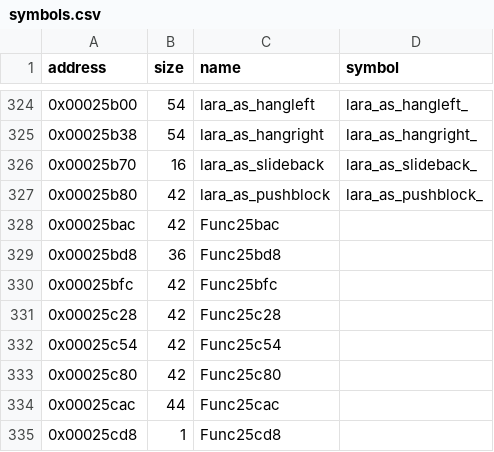
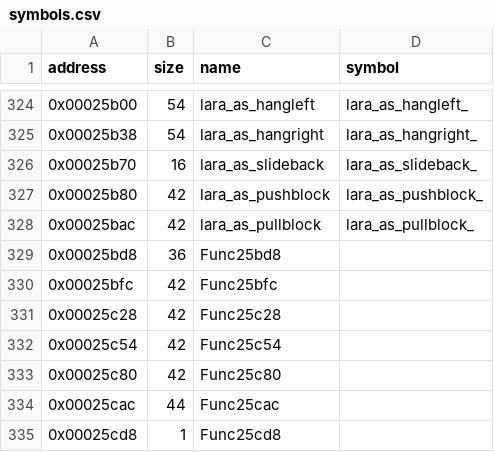
Before and after one commit to LostArtefacts/tr01, a CSV file: config/symbols.csv, drawn as a sheet; only a part is shown, gaps mark what is left out.

Commit message:
Decompile lara_as_pullblock (0x25bac)

```diff
--- a/config/symbols.csv
+++ b/config/symbols.csv
@@ -327,3 +327,3 @@ address,size,name,symbol
 0x00025b80,42,lara_as_pushblock,lara_as_pushblock_
-0x00025bac,42,Func25bac,
+0x00025bac,42,lara_as_pullblock,lara_as_pullblock_
 0x00025bd8,36,Func25bd8,
```
Also changed, not shown: 2 other files.
